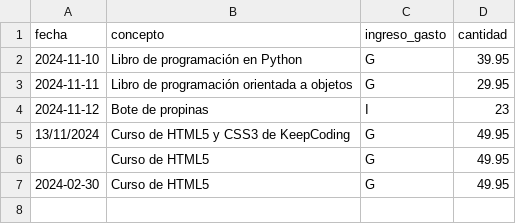
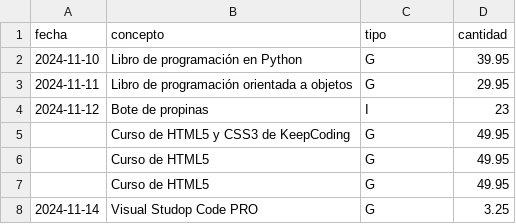
Before and after one commit to claudiadevis/hello_flask, a CSV file: balance/data/movimientos.csv, drawn as a sheet.

Commit message:
feat: creamos método para guardar los movimientos en el archivo CSV

```diff
--- a/balance/data/movimientos.csv
+++ b/balance/data/movimientos.csv
@@ -1,2 +1,2 @@
-fecha,concepto,ingreso_gasto,cantidad
+fecha,concepto,tipo,cantidad
 2024-11-10,Libro de programación en Python,G,39.95
@@ -4,4 +4,5 @@ fecha,concepto,ingreso_gasto,cantidad
 2024-11-12,Bote de propinas,I,23
-13/11/2024,Curso de HTML5 y CSS3 de KeepCoding,G,49.95
+,Curso de HTML5 y CSS3 de KeepCoding,G,49.95
 ,Curso de HTML5,G,49.95
-2024-02-30,Curso de HTML5,G,49.95
+,Curso de HTML5,G,49.95
+2024-11-14,Visual Studop Code PRO,G,3.25
```
Also changed, not shown: 2 other files.
